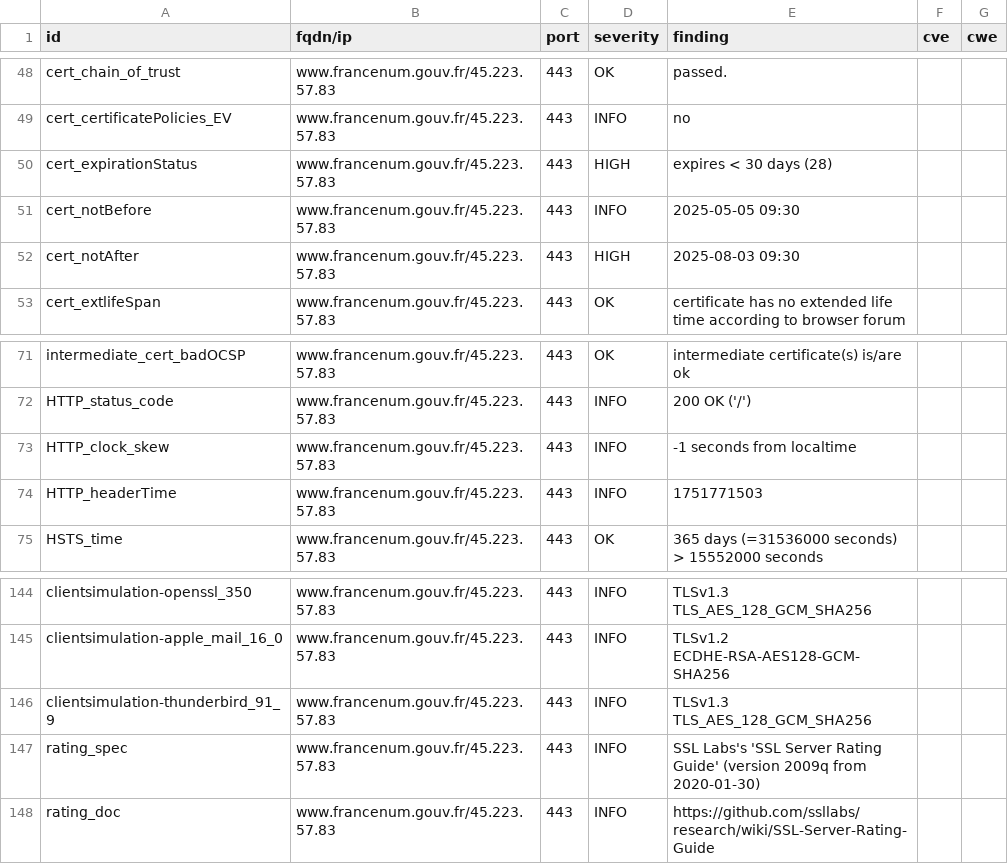
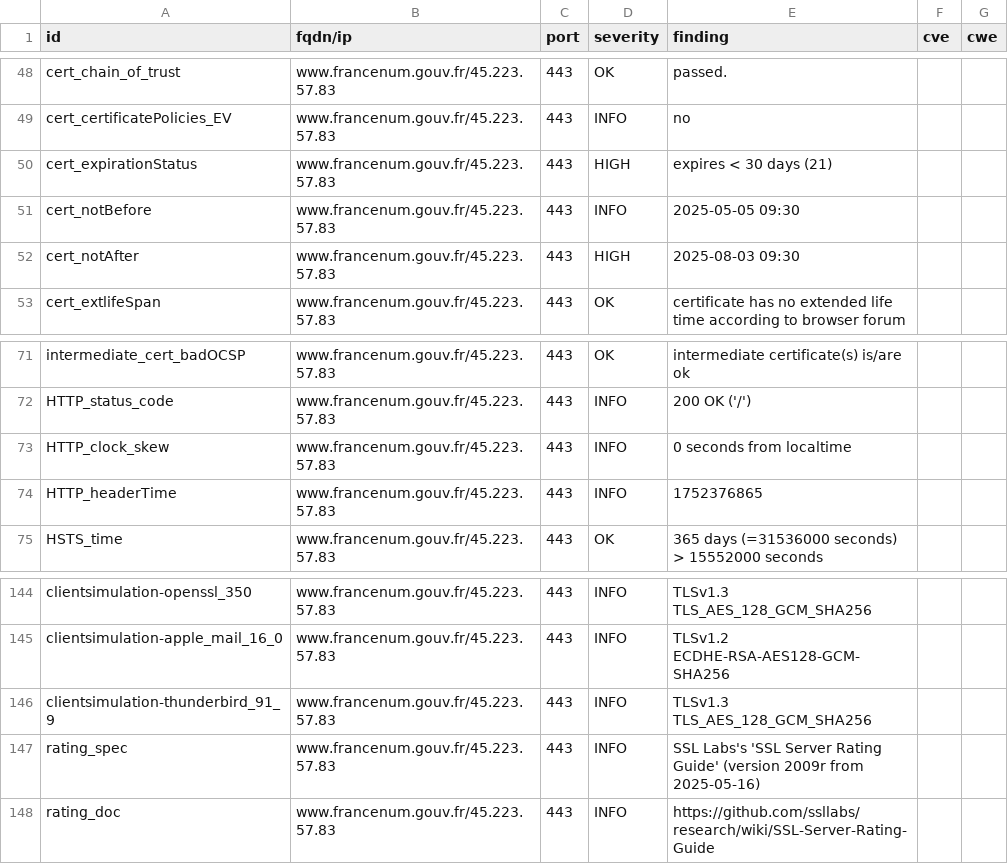
Before and after one commit to SIRCOM-BATN/dashlord, a CSV file: results/aHR0cHM6Ly93d3cuZnJhbmNlbnVtLmdvdXYuZnI=/testssl.csv, drawn as a sheet; only a part is shown, gaps mark what is left out.

```diff
--- a/results/aHR0cHM6Ly93d3cuZnJhbmNlbnVtLmdvdXYuZnI=/testssl.csv
+++ b/results/aHR0cHM6Ly93d3cuZnJhbmNlbnVtLmdvdXYuZnI=/testssl.csv
@@ -49,3 +49,3 @@
 "cert_certificatePolicies_EV","www.francenum.gouv.fr/45.223.57.83","443","INFO","no","",""
-"cert_expirationStatus","www.francenum.gouv.fr/45.223.57.83","443","HIGH","expires < 30 days (28)","",""
+"cert_expirationStatus","www.francenum.gouv.fr/45.223.57.83","443","HIGH","expires < 30 days (21)","",""
 "cert_notBefore","www.francenum.gouv.fr/45.223.57.83","443","INFO","2025-05-05 09:30","",""
@@ -72,4 +72,4 @@
 "HTTP_status_code","www.francenum.gouv.fr/45.223.57.83","443","INFO","200 OK ('/')","",""
-"HTTP_clock_skew","www.francenum.gouv.fr/45.223.57.83","443","INFO","-1 seconds from localtime","",""
-"HTTP_headerTime","www.francenum.gouv.fr/45.223.57.83","443","INFO","1751771503","",""
+"HTTP_clock_skew","www.francenum.gouv.fr/45.223.57.83","443","INFO","0 seconds from localtime","",""
+"HTTP_headerTime","www.francenum.gouv.fr/45.223.57.83","443","INFO","1752376865","",""
 "HSTS_time","www.francenum.gouv.fr/45.223.57.83","443","OK","365 days (=31536000 seconds) > 15552000 seconds","",""
@@ -146,3 +146,3 @@
 "clientsimulation-thunderbird_91_9","www.francenum.gouv.fr/45.223.57.83","443","INFO","TLSv1.3 TLS_AES_128_GCM_SHA256","",""
-"rating_spec","www.francenum.gouv.fr/45.223.57.83","443","INFO","SSL Labs's 'SSL Server Rating Guide' (version 2009q from 2020-01-30)","",""
+"rating_spec","www.francenum.gouv.fr/45.223.57.83","443","INFO","SSL Labs's 'SSL Server Rating Guide' (version 2009r from 2025-05-16)","",""
 "rating_doc","www.francenum.gouv.fr/45.223.57.83","443","INFO","https://github.com/ssllabs/research/wiki/SSL-Server-Rating-Guide","",""
```
Also changed, not shown: 13 other files.
